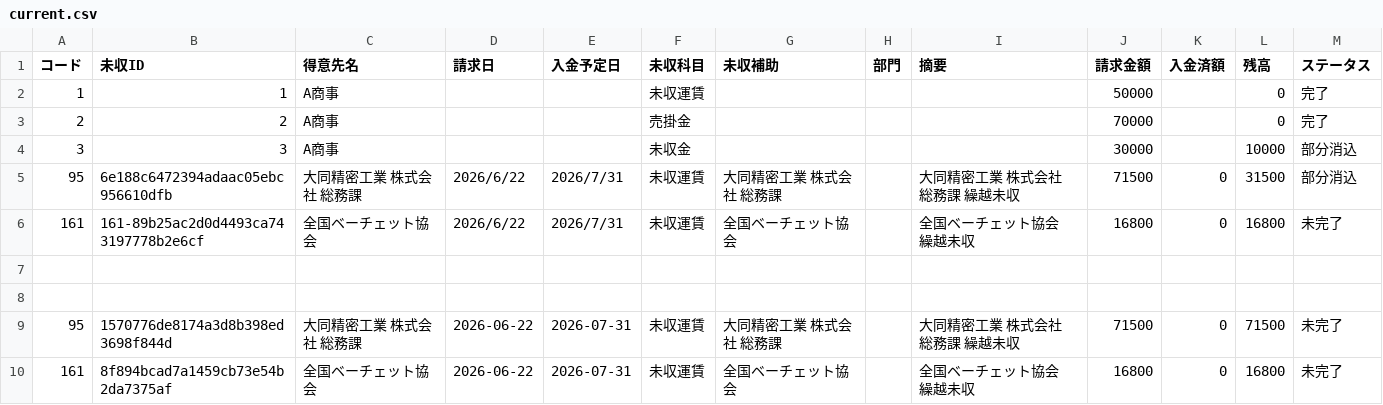
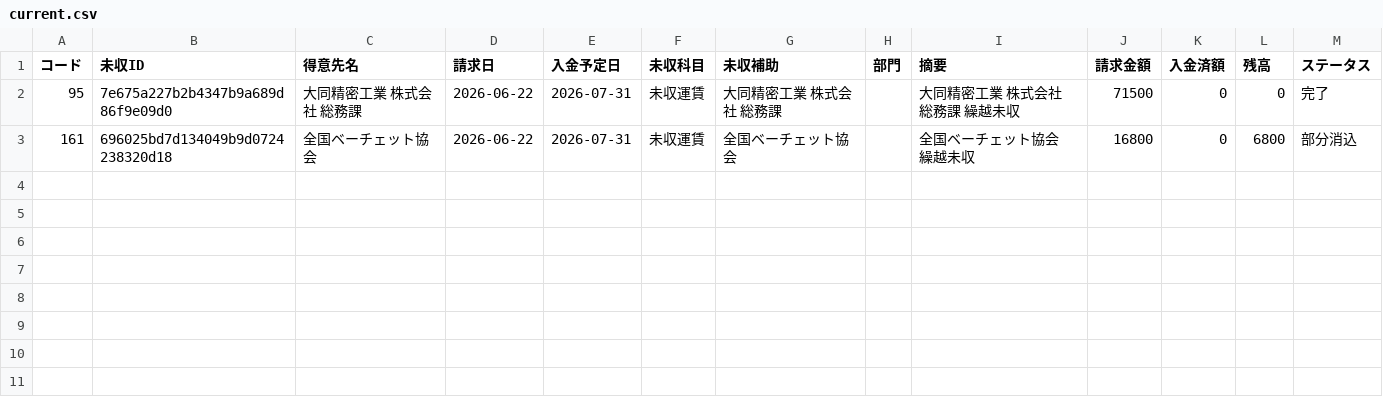
Before and after one commit to hkamikubo1973-lgtm/journal-ai, a CSV file: data/receivables/current.csv, drawn as a sheet.

```diff
--- a/data/receivables/current.csv
+++ b/data/receivables/current.csv
@@ -1,10 +1,3 @@
 コード,未収ID,得意先名,請求日,入金予定日,未収科目,未収補助,部門,摘要,請求金額,入金済額,残高,ステータス
-1,1,A商事,,,未収運賃,,,,50000,,0,完了
-2,2,A商事,,,売掛金,,,,70000,,0,完了
-3,3,A商事,,,未収金,,,,30000,,10000,部分消込
-95,6e188c6472394adaac05ebc956610dfb,大同精密工業　株式会社　　総務課,2026/6/22,2026/7/31,未収運賃,大同精密工業　株式会社　　総務課,,大同精密工業　株式会社　　総務課 繰越未収,71500,0,31500,部分消込
-161,161-89b25ac2d0d4493ca743197778b2e6cf,全国ベーチェット協会,2026/6/22,2026/7/31,未収運賃,全国ベーチェット協会,,全国ベーチェット協会 繰越未収,16800,0,16800,未完了
-,,,,,,,,,,,,
-,,,,,,,,,,,,
-95,1570776de8174a3d8b398ed3698f844d,大同精密工業　株式会社　　総務課,2026-06-22,2026-07-31,未収運賃,大同精密工業　株式会社　　総務課,,大同精密工業　株式会社　　総務課 繰越未収,71500,0,71500,未完了
-161,8f894bcad7a1459cb73e54b2da7375af,全国ベーチェット協会,2026-06-22,2026-07-31,未収運賃,全国ベーチェット協会,,全国ベーチェット協会 繰越未収,16800,0,16800,未完了
+95,7e675a227b2b4347b9a689d86f9e09d0,大同精密工業　株式会社　　総務課,2026-06-22,2026-07-31,未収運賃,大同精密工業　株式会社　　総務課,,大同精密工業　株式会社　　総務課 繰越未収,71500,0,0,完了
+161,696025bd7d134049b9d0724238320d18,全国ベーチェット協会,2026-06-22,2026-07-31,未収運賃,全国ベーチェット協会,,全国ベーチェット協会 繰越未収,16800,0,6800,部分消込
```
Also changed, not shown: data/receivables/receivable_history.csv, 2 other files.
